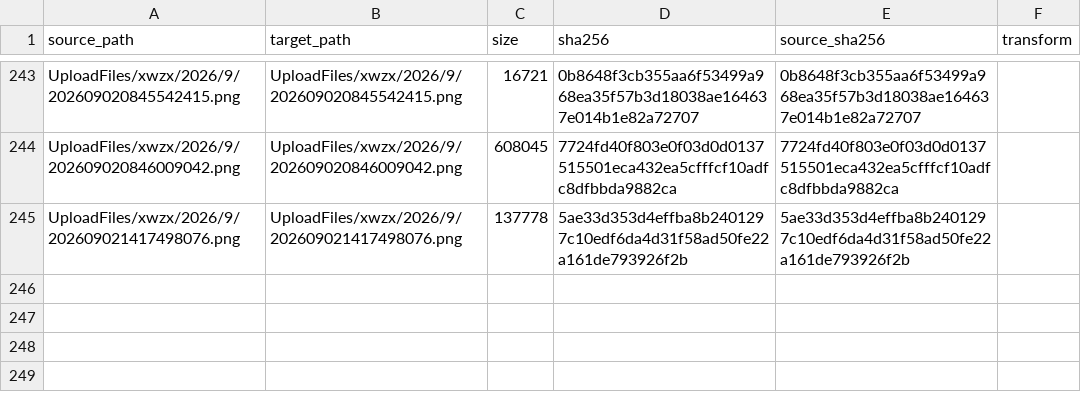
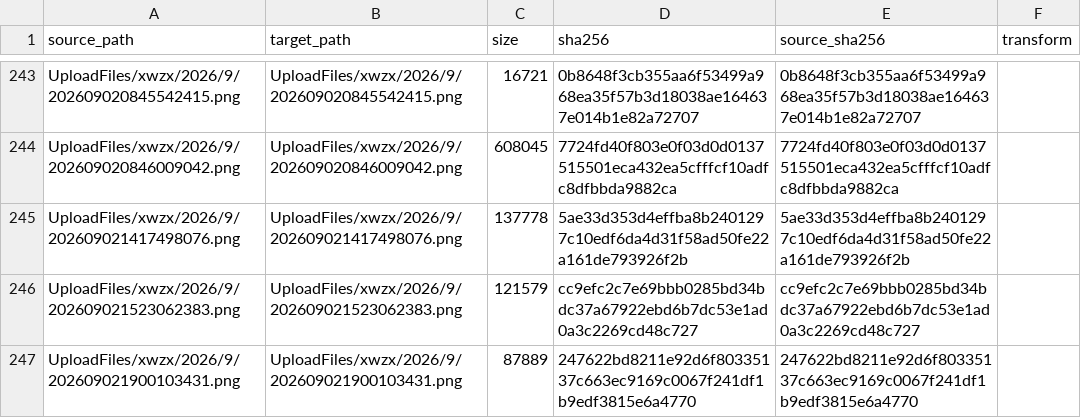
Before and after one commit to tangyixiao/Shaoxingyizhong-img-xwzx-2026-h2, a TSV file: manifest.tsv, drawn as a sheet; only a part is shown, gaps mark what is left out; the diff names each change by its address in the sheet, - before the commit and + after, or states it on an @@ line.

```diff
--- a/manifest.tsv
+++ b/manifest.tsv
+row 246: UploadFiles/xwzx/2026/9/202609021523062383.png | UploadFiles/xwzx/2026/9/202609021523062383.png | 121579 | cc9efc2c7e69bbb0285bd34bdc37a67922ebd6b7dc53e1ad0a3c2269cd48c727 | cc9efc2c7e69bbb0285bd34bdc37a67922ebd6b7dc53e1ad0a3c2269cd48c727
+row 247: UploadFiles/xwzx/2026/9/202609021900103431.png | UploadFiles/xwzx/2026/9/202609021900103431.png | 87889 | 247622bd8211e92d6f80335137c663ec9169c0067f241df1b9edf3815e6a4770 | 247622bd8211e92d6f80335137c663ec9169c0067f241df1b9edf3815e6a4770
```
Also changed, not shown: 2 other files.
